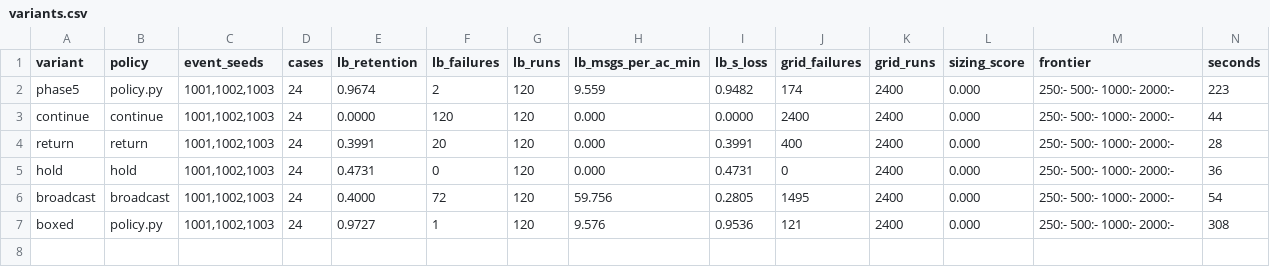
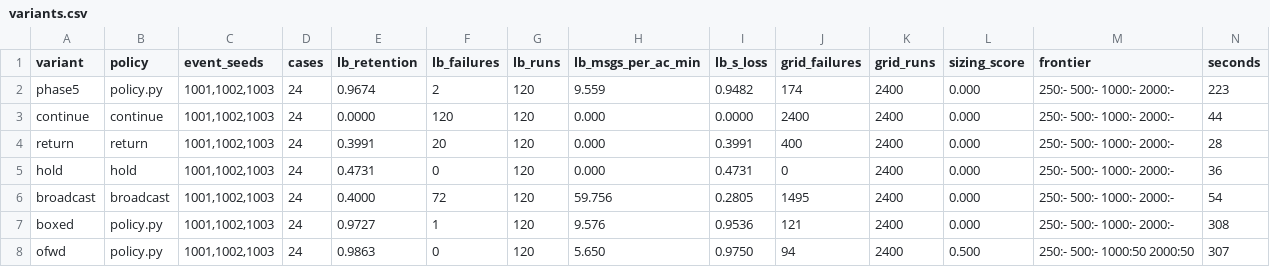
Before and after one commit to SDormans/Hackathon_2026_EDTH, a CSV file: analysis/linkloss/variants.csv, drawn as a sheet; the diff names each change by its address in the sheet, - before the commit and + after, or states it on an @@ line.

```diff
--- a/analysis/linkloss/variants.csv
+++ b/analysis/linkloss/variants.csv
+row 8: ofwd | policy.py | 1001,1002,1003 | 24 | 0.9863 | 0 | 120 | 5.650 | 0.9750 | 94 | 2400 | 0.500 | 250:- 500:- 1000:50 2000:50 | 307
```
Also changed, not shown: 3 other files.
